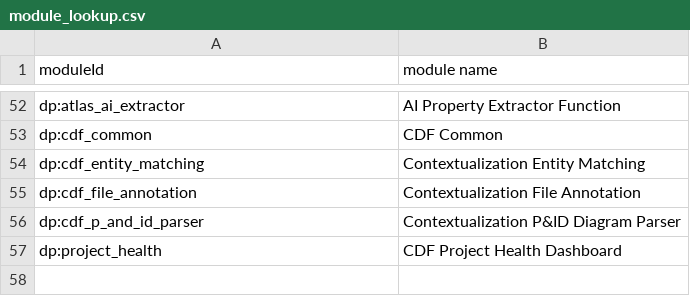
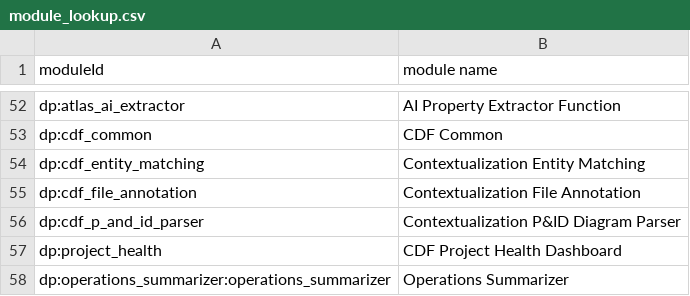
Before and after one commit to cognitedata/library, a CSV file: mixpanel/module_lookup.csv, drawn as a sheet; only a part is shown, gaps mark what is left out.

```diff
--- a/mixpanel/module_lookup.csv
+++ b/mixpanel/module_lookup.csv
@@ -57 +57,2 @@ dp:cdf_p_and_id_parser,Contextualization P&ID Diagram Parser
 dp:project_health,CDF Project Health Dashboard
+dp:operations_summarizer:operations_summarizer,Operations Summarizer
```
Also changed, not shown: 4 other files.
